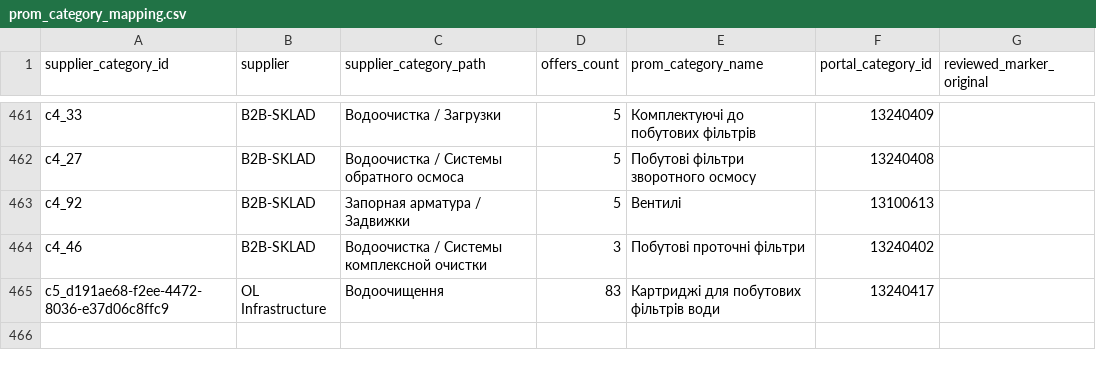
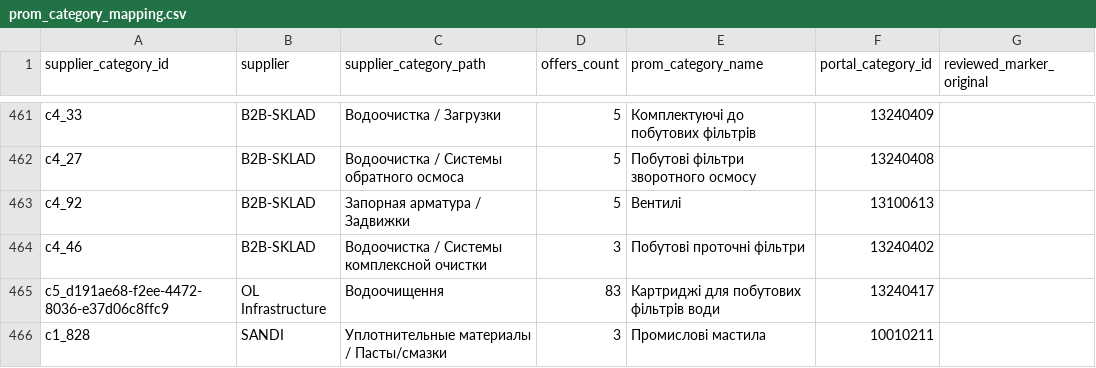
Before and after one commit to AlexN-76/prom-catalog, a CSV file: prom_category_mapping.csv, drawn as a sheet; only a part is shown, gaps mark what is left out; the diff names each change by its address in the sheet, - before the commit and + after, or states it on an @@ line.

Commit message:
Update prom_category_mapping.csv

```diff
--- a/prom_category_mapping.csv
+++ b/prom_category_mapping.csv
+row 466: c1_828 | SANDI | Уплотнительные материалы / Пасты/смазки | 3 | Промислові мастила | 10010211
```
